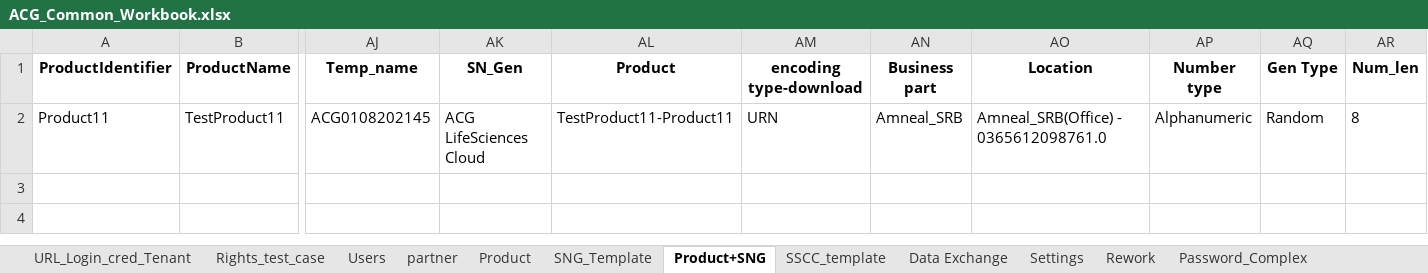
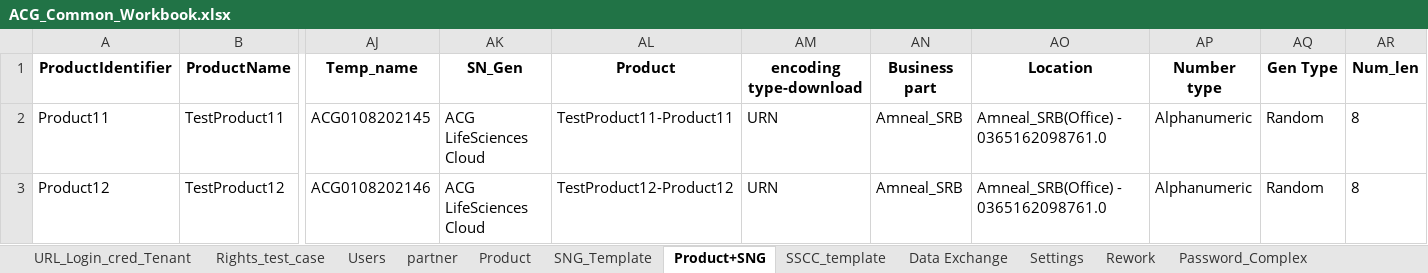
Before and after one commit to Shantanu26-acg/L4-Azure, an Excel workbook: ACG_Common_Workbook.xlsx, sheet Product+SNG, drawn as a sheet; only a part is shown, gaps mark what is left out; values as stored, in another font and other column widths than the file's, no borders; rows hold the shown columns only; the diff names each change by its address in the sheet, - before the commit and + after, or states it on an @@ line.

```diff
--- a/ACG_Common_Workbook.xlsx (sheet Product+SNG)
+++ b/ACG_Common_Workbook.xlsx (sheet Product+SNG)
-AO2 (Location): Amneal_SRB(Office) - 0365612098761.0
+AO2 (Location): Amneal_SRB(Office) - 0365162098761.0
+row 3: Product12 | TestProduct12 | ACG0108202146 | ACG LifeSciences Cloud | TestProduct12-Product12 | URN | Amneal_SRB | Amneal_SRB(Office) - 0365162098761.0 | Alphanumeric | Random | 8
```
Also changed, not shown: sheet Users, sheet partner, sheet SSCC_template, sheet URL_Login_cred_Tenant.
